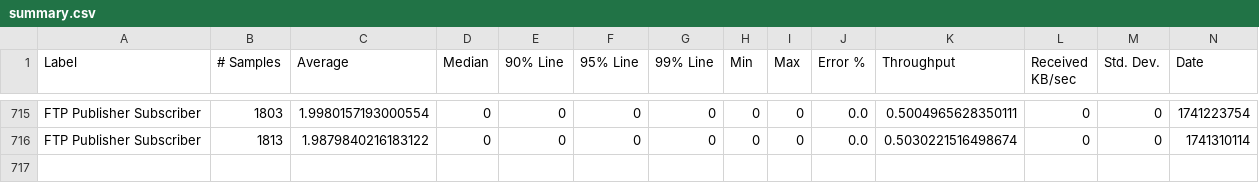
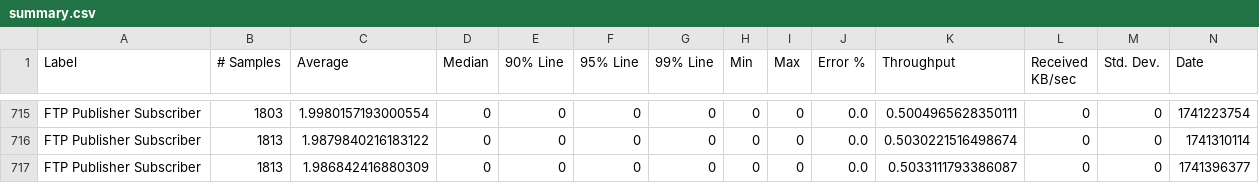
Before and after one commit to ballerina-platform/module-ballerina-ftp, a CSV file: load-tests/ftp_pubsub/results/summary.csv, drawn as a sheet; only a part is shown, gaps mark what is left out; rows hold the shown columns only; the diff names each change by its address in the sheet, - before the commit and + after, or states it on an @@ line.

Commit message:
Update ftp_pubsub test results on Sat Mar  8 01:13:57 UTC 2025

```diff
--- a/load-tests/ftp_pubsub/results/summary.csv
+++ b/load-tests/ftp_pubsub/results/summary.csv
+row 717: FTP Publisher Subscriber | 1813 | 1.986842416880309 | 0 | 0 | 0 | 0 | 0 | 0 | 0.0 | 0.5033111793386087 | 0 | 0 | 1741396377
```
